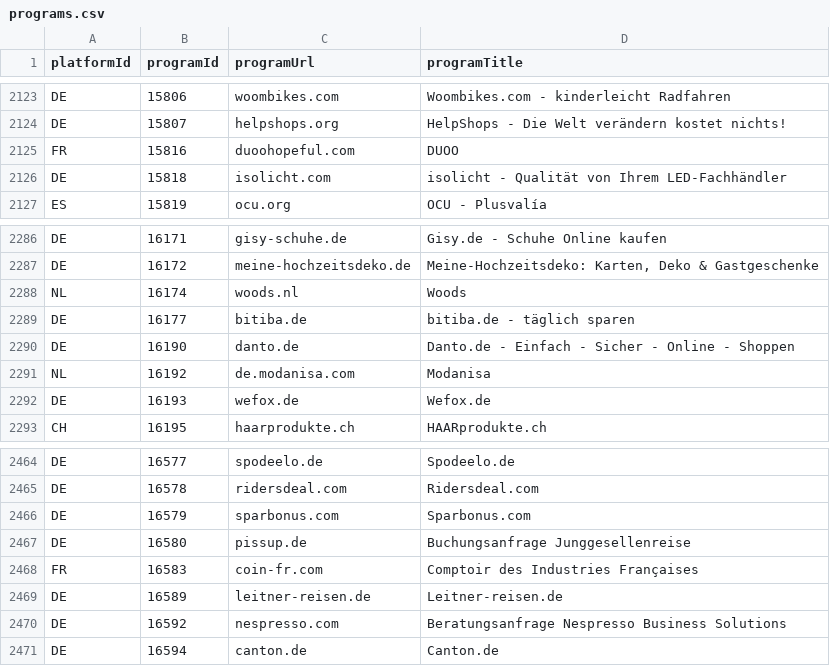
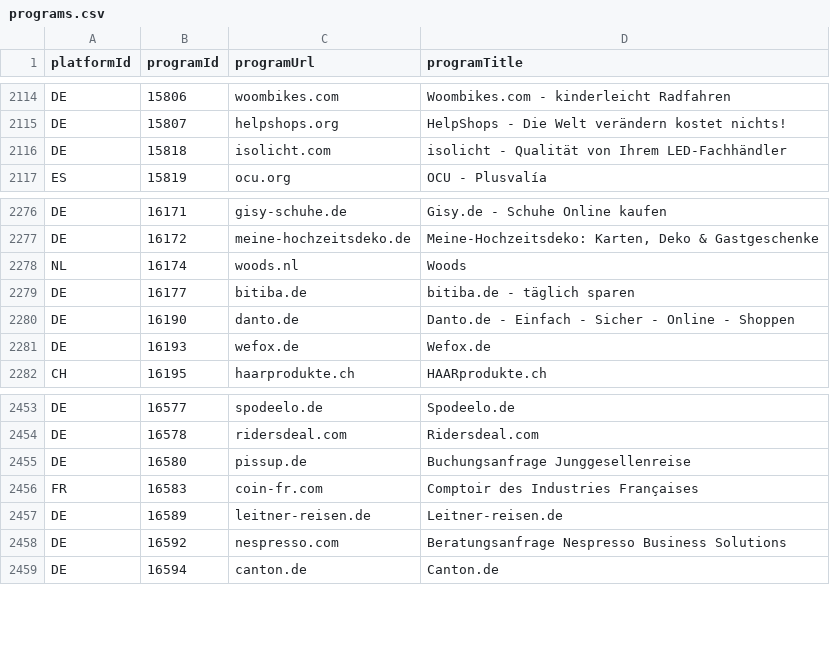
Before and after one commit to affilinet/browser-webextension-publisher, a CSV file: resources/programs.csv, drawn as a sheet; only a part is shown, gaps mark what is left out; the diff covers the shown part only.

```diff
--- a/resources/programs.csv
+++ b/resources/programs.csv
@@ -2124,3 +2115,2 @@ DE;15806;woombikes.com;Woombikes.com - kinderleicht Radfahren
 DE;15807;helpshops.org;HelpShops - Die Welt verändern kostet nichts!
-FR;15816;duoohopeful.com;DUOO
 DE;15818;isolicht.com;isolicht - Qualität von Ihrem LED-Fachhändler
@@ -2290,3 +2280,2 @@ DE;16177;bitiba.de;bitiba.de - täglich sparen
 DE;16190;danto.de;Danto.de - Einfach - Sicher - Online - Shoppen
-NL;16192;de.modanisa.com;Modanisa
 DE;16193;wefox.de;Wefox.de
@@ -2465,3 +2454,2 @@ DE;16577;spodeelo.de;Spodeelo.de
 DE;16578;ridersdeal.com;Ridersdeal.com
-DE;16579;sparbonus.com;Sparbonus.com
 DE;16580;pissup.de;Buchungsanfrage Junggesellenreise
```
Also changed, not shown: 6 added rows and 9 removed rows elsewhere in this file.
